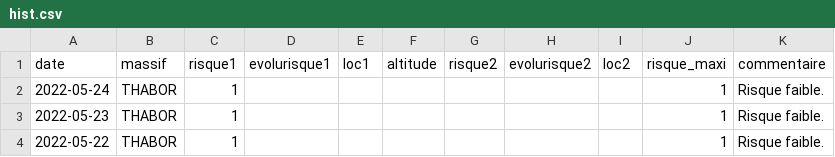
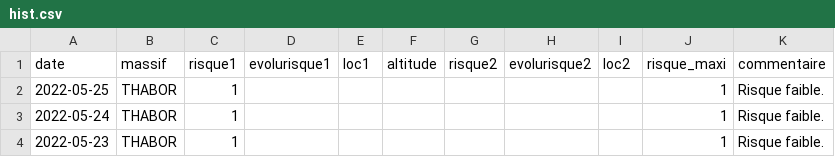
Before and after one commit to qloridant/meteofrance_bra_hist, a CSV file: src/data/THABOR/hist.csv, drawn as a sheet; only a part is shown; the shorter side is filled out with more unchanged rows.

Commit message:
Daily automatic file update

```diff
--- a/src/data/THABOR/hist.csv
+++ b/src/data/THABOR/hist.csv
@@ -1,2 +1,3 @@
 date, massif, risque1, evolurisque1, loc1, altitude, risque2, evolurisque2, loc2, risque_maxi, commentaire
+2022-05-25,THABOR,1,,,,,,,1,Risque faible.
 2022-05-24,THABOR,1,,,,,,,1,Risque faible.
```
